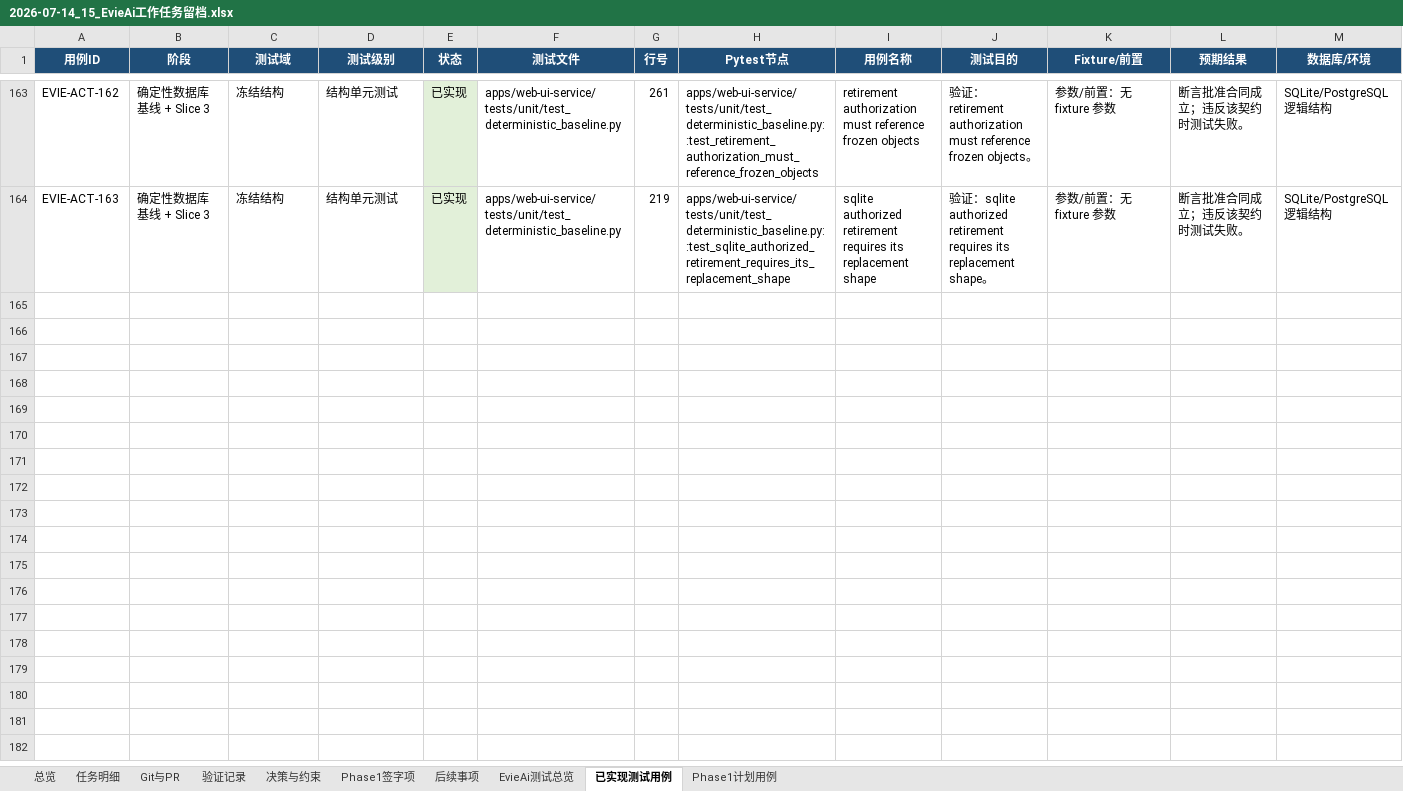
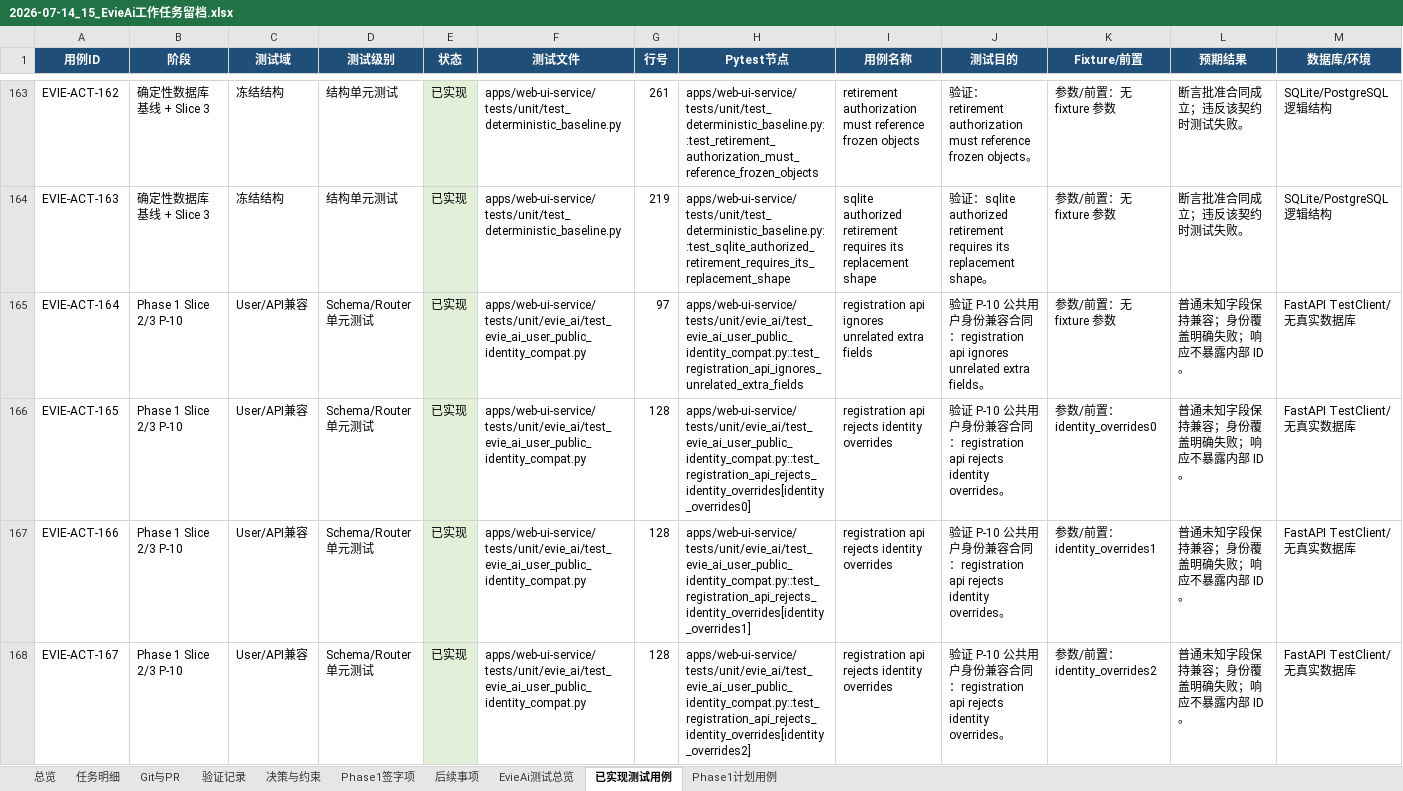
Before and after one commit to Chloeqq/ai-test-platform, an Excel workbook: docs/evie-ai/implementation/2026-07-14_15_EvieAi工作任务留档.xlsx, sheet 已实现测试用例, drawn as a sheet; only a part is shown, gaps mark what is left out; values as stored, in another font and other column widths than the file's, no borders; table styles not drawn; rows hold the shown columns only; the diff covers the shown part only; the diff names each change by its address in the sheet, - before the commit and + after, or states it on an @@ line.

Commit message:
docs(evie-ai): record public identity compatibility closure

```diff
--- a/docs/evie-ai/implementation/2026-07-14_15_EvieAi工作任务留档.xlsx (sheet 已实现测试用例)
+++ b/docs/evie-ai/implementation/2026-07-14_15_EvieAi工作任务留档.xlsx (sheet 已实现测试用例)
+row 165: EVIE-ACT-164 | Phase 1 Slice 2/3 P-10 | User/API兼容 | Schema/Router 单元测试 | 已实现 | apps/web-ui-service/tests/unit/evie_ai/test_evie_ai_user_public_identity_compat.py | 97 | apps/web-ui-service/tests/unit/evie_ai/test_evie_ai_user_public_identity_compat.py::test_registration_api_ignores_unrelated_extra_fields | registration api ignores unrelated extra fields | 验证 P-10 公共用户身份兼容合同：registration api ignores unrelated extra fields。 | 参数/前置：无 fixture 参数 | 普通未知字段保持兼容；身份覆盖明确失败；响应不暴露内部 ID。 | FastAPI TestClient/无真实数据库
+row 166: EVIE-ACT-165 | Phase 1 Slice 2/3 P-10 | User/API兼容 | Schema/Router 单元测试 | 已实现 | apps/web-ui-service/tests/unit/evie_ai/test_evie_ai_user_public_identity_compat.py | 128 | apps/web-ui-service/tests/unit/evie_ai/test_evie_ai_user_public_identity_compat.py::test_registration_api_rejects_identity_overrides[identity_overrides0] | registration api rejects identity overrides | 验证 P-10 公共用户身份兼容合同：registration api rejects identity overrides。 | 参数/前置：identity_overrides0 | 普通未知字段保持兼容；身份覆盖明确失败；响应不暴露内部 ID。 | FastAPI TestClient/无真实数据库
+row 167: EVIE-ACT-166 | Phase 1 Slice 2/3 P-10 | User/API兼容 | Schema/Router 单元测试 | 已实现 | apps/web-ui-service/tests/unit/evie_ai/test_evie_ai_user_public_identity_compat.py | 128 | apps/web-ui-service/tests/unit/evie_ai/test_evie_ai_user_public_identity_compat.py::test_registration_api_rejects_identity_overrides[identity_overrides1] | registration api rejects identity overrides | 验证 P-10 公共用户身份兼容合同：registration api rejects identity overrides。 | 参数/前置：identity_overrides1 | 普通未知字段保持兼容；身份覆盖明确失败；响应不暴露内部 ID。 | FastAPI TestClient/无真实数据库
+row 168: EVIE-ACT-167 | Phase 1 Slice 2/3 P-10 | User/API兼容 | Schema/Router 单元测试 | 已实现 | apps/web-ui-service/tests/unit/evie_ai/test_evie_ai_user_public_identity_compat.py | 128 | apps/web-ui-service/tests/unit/evie_ai/test_evie_ai_user_public_identity_compat.py::test_registration_api_rejects_identity_overrides[identity_overrides2] | registration api rejects identity overrides | 验证 P-10 公共用户身份兼容合同：registration api rejects identity overrides。 | 参数/前置：identity_overrides2 | 普通未知字段保持兼容；身份覆盖明确失败；响应不暴露内部 ID。 | FastAPI TestClient/无真实数据库
```
Also changed, not shown: 4 added rows and 3 edited cells elsewhere in this sheet, sheet 验证记录, sheet 任务明细, sheet EvieAi测试总览, 1 other file.
